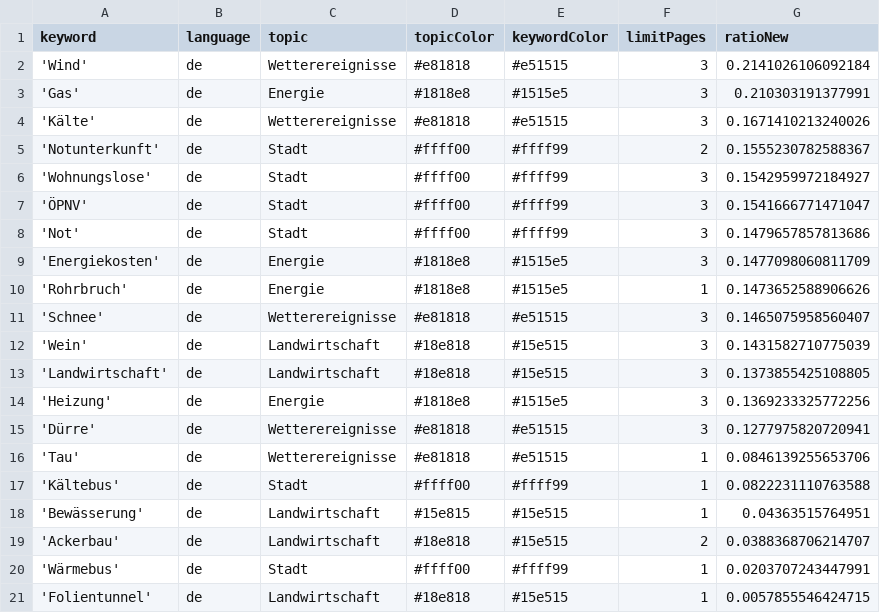
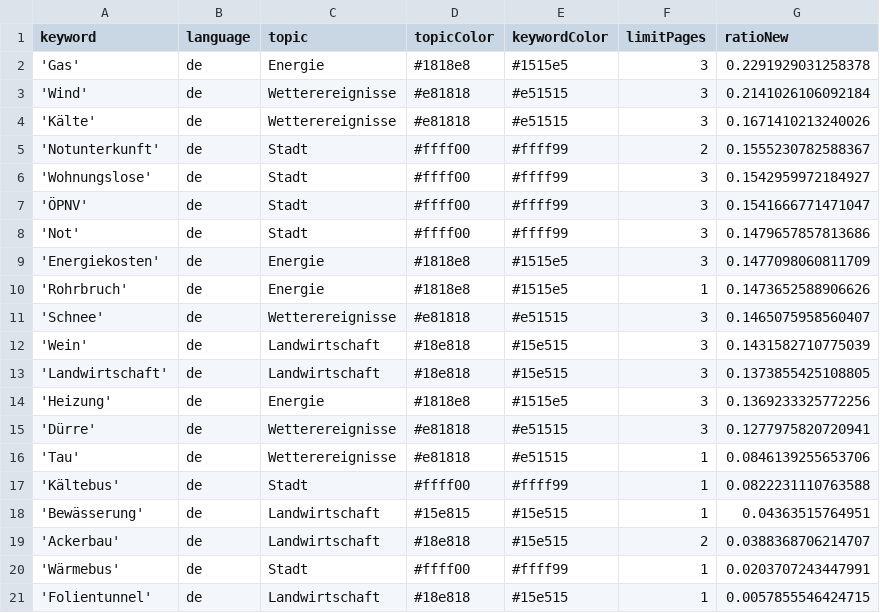
Before and after one commit to mizilett-news/winterIsComing, a CSV file: keywords.csv, drawn as a sheet; removed rows and columns are numbered as before the commit, all else as after; the diff names each change by its address in the sheet, - before the commit and + after, or states it on an @@ line.

```diff
--- a/keywords.csv
+++ b/keywords.csv
+row 2: 'Gas' | de | Energie | #1818e8 | #1515e5 | 3 | 0.2291929031258378
-row 3: 'Gas' | de | Energie | #1818e8 | #1515e5 | 3 | 0.210303191377991
```
Also changed, not shown: 1 other file.
